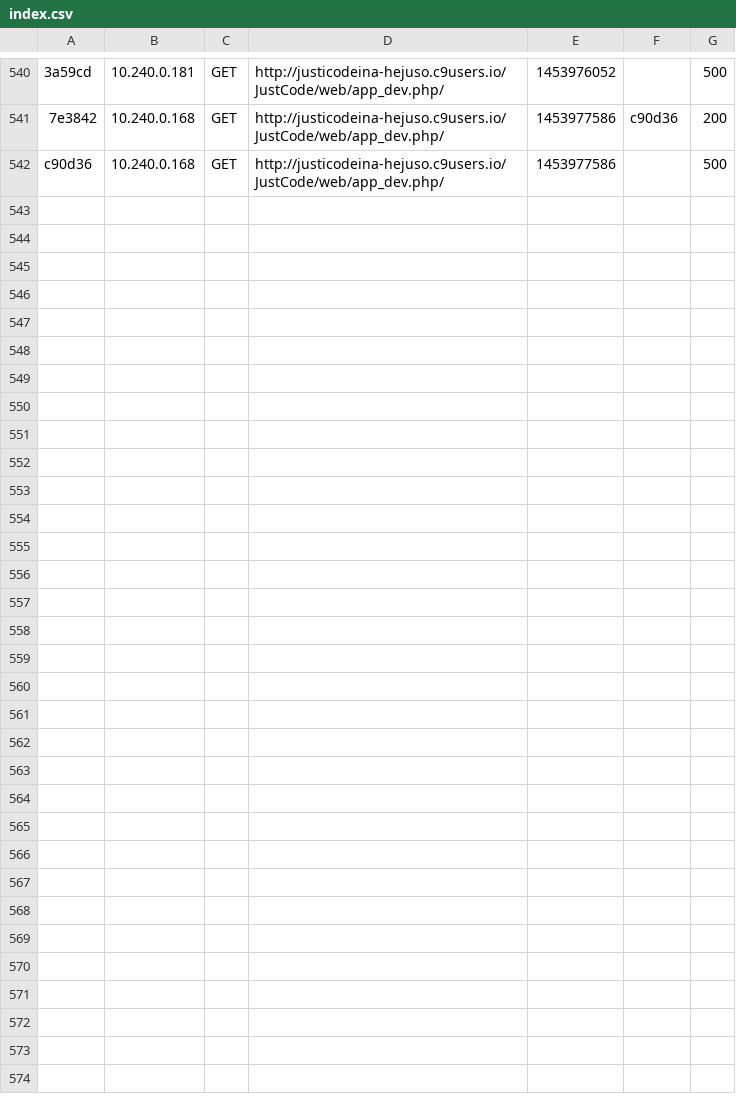
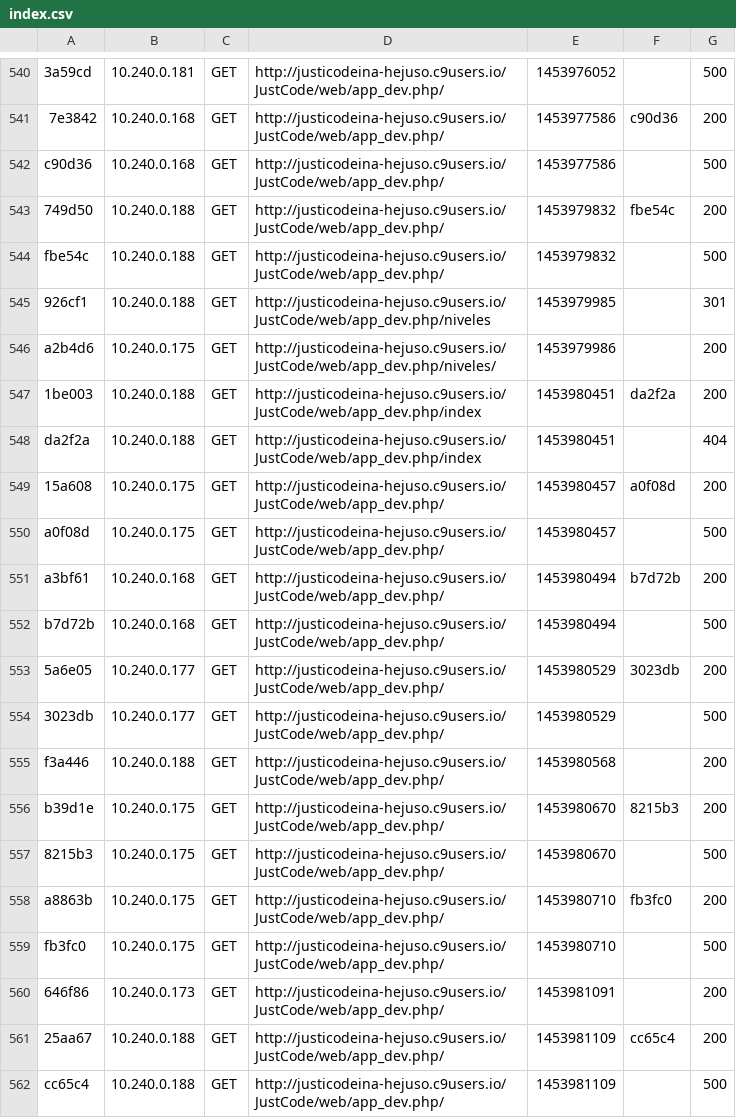
Before and after one commit to JustCodeApp/JustCode, a CSV file: JustCode/app/cache/dev/profiler/index.csv, drawn as a sheet; only a part is shown, gaps mark what is left out; the diff covers the shown part only; the diff names each change by its address in the sheet, - before the commit and + after, or states it on an @@ line.

```diff
--- a/JustCode/app/cache/dev/profiler/index.csv
+++ b/JustCode/app/cache/dev/profiler/index.csv
+row 543: 749d50 | 10.240.0.188 | GET | http://justicodeina-hejuso.c9users.io/JustCode/web/app_dev.php/ | 1453979832 | fbe54c | 200
+row 544: fbe54c | 10.240.0.188 | GET | http://justicodeina-hejuso.c9users.io/JustCode/web/app_dev.php/ | 1453979832 |  | 500
+row 545: 926cf1 | 10.240.0.188 | GET | http://justicodeina-hejuso.c9users.io/JustCode/web/app_dev.php/niveles | 1453979985 |  | 301
+row 546: a2b4d6 | 10.240.0.175 | GET | http://justicodeina-hejuso.c9users.io/JustCode/web/app_dev.php/niveles/ | 1453979986 |  | 200
+row 547: 1be003 | 10.240.0.188 | GET | http://justicodeina-hejuso.c9users.io/JustCode/web/app_dev.php/index | 1453980451 | da2f2a | 200
+row 548: da2f2a | 10.240.0.188 | GET | http://justicodeina-hejuso.c9users.io/JustCode/web/app_dev.php/index | 1453980451 |  | 404
+row 549: 15a608 | 10.240.0.175 | GET | http://justicodeina-hejuso.c9users.io/JustCode/web/app_dev.php/ | 1453980457 | a0f08d | 200
+row 550: a0f08d | 10.240.0.175 | GET | http://justicodeina-hejuso.c9users.io/JustCode/web/app_dev.php/ | 1453980457 |  | 500
+row 551: a3bf61 | 10.240.0.168 | GET | http://justicodeina-hejuso.c9users.io/JustCode/web/app_dev.php/ | 1453980494 | b7d72b | 200
+row 552: b7d72b | 10.240.0.168 | GET | http://justicodeina-hejuso.c9users.io/JustCode/web/app_dev.php/ | 1453980494 |  | 500
+row 553: 5a6e05 | 10.240.0.177 | GET | http://justicodeina-hejuso.c9users.io/JustCode/web/app_dev.php/ | 1453980529 | 3023db | 200
+row 554: 3023db | 10.240.0.177 | GET | http://justicodeina-hejuso.c9users.io/JustCode/web/app_dev.php/ | 1453980529 |  | 500
+row 555: f3a446 | 10.240.0.188 | GET | http://justicodeina-hejuso.c9users.io/JustCode/web/app_dev.php/ | 1453980568 |  | 200
+row 556: b39d1e | 10.240.0.175 | GET | http://justicodeina-hejuso.c9users.io/JustCode/web/app_dev.php/ | 1453980670 | 8215b3 | 200
+row 557: 8215b3 | 10.240.0.175 | GET | http://justicodeina-hejuso.c9users.io/JustCode/web/app_dev.php/ | 1453980670 |  | 500
+row 558: a8863b | 10.240.0.175 | GET | http://justicodeina-hejuso.c9users.io/JustCode/web/app_dev.php/ | 1453980710 | fb3fc0 | 200
+row 559: fb3fc0 | 10.240.0.175 | GET | http://justicodeina-hejuso.c9users.io/JustCode/web/app_dev.php/ | 1453980710 |  | 500
+row 560: 646f86 | 10.240.0.173 | GET | http://justicodeina-hejuso.c9users.io/JustCode/web/app_dev.php/ | 1453981091 |  | 200
+row 561: 25aa67 | 10.240.0.188 | GET | http://justicodeina-hejuso.c9users.io/JustCode/web/app_dev.php/ | 1453981109 | cc65c4 | 200
+row 562: cc65c4 | 10.240.0.188 | GET | http://justicodeina-hejuso.c9users.io/JustCode/web/app_dev.php/ | 1453981109 |  | 500
```
Also changed, not shown: 9 added rows elsewhere in this file, 43 other files.
